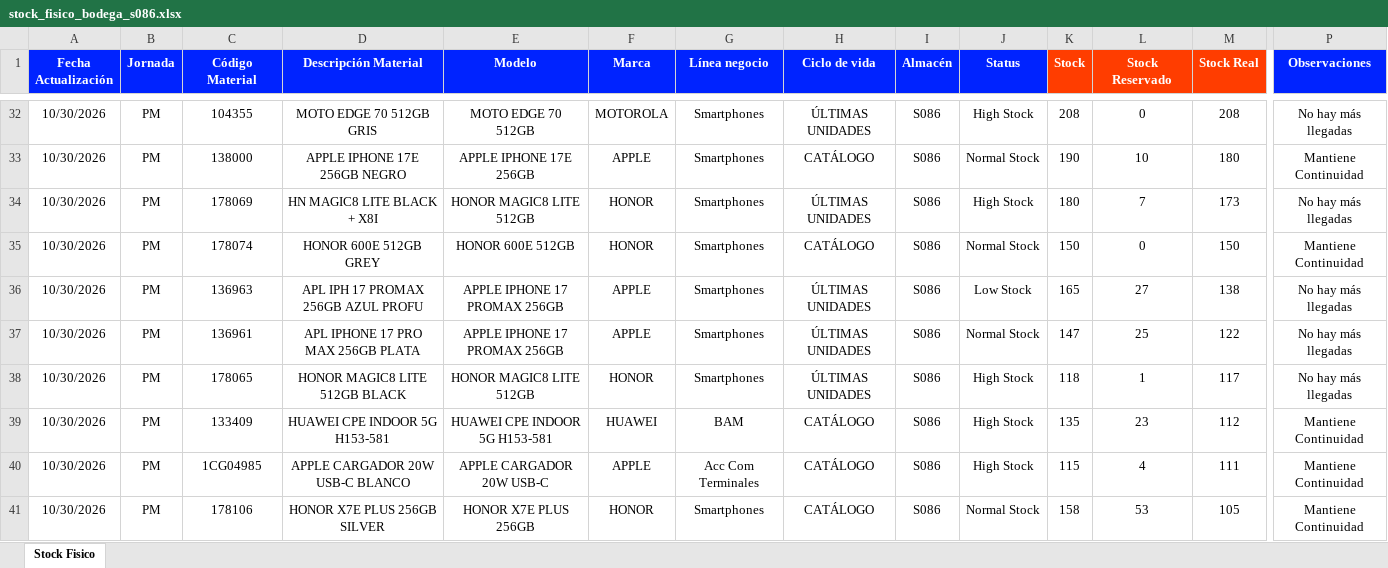
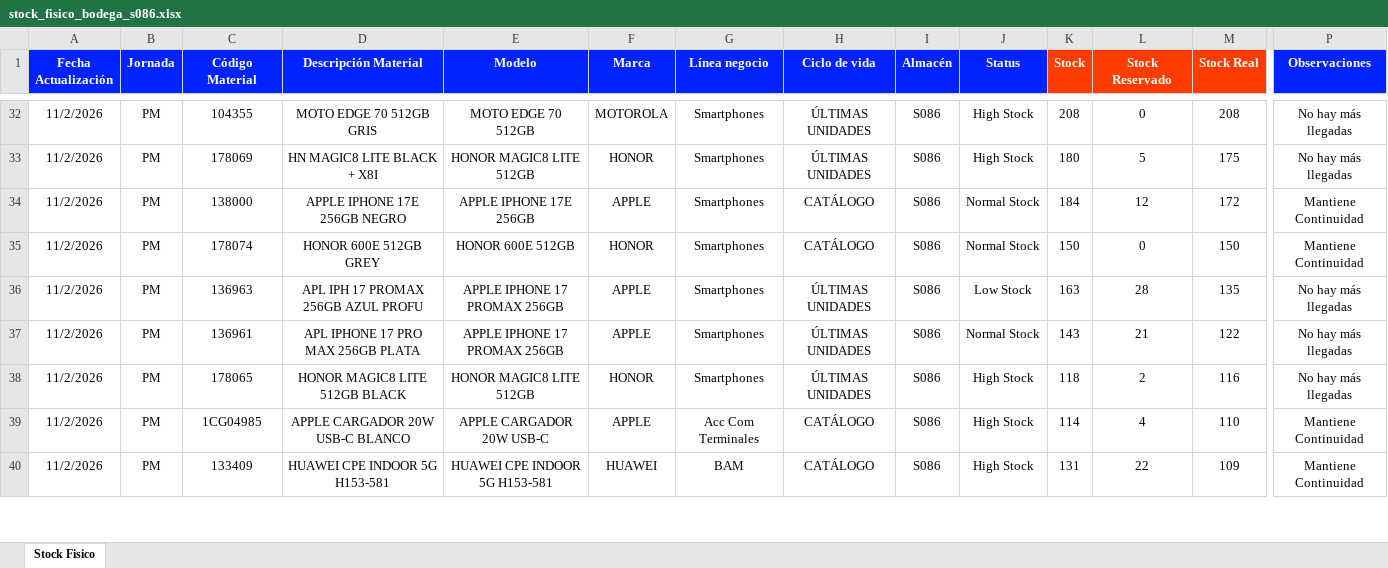
Before and after one commit to palominosclaudio/stock-equipos-bodega-86, an Excel workbook: netlify-dashboard-s086/public/stock_fisico_bodega_s086.xlsx, sheet Stock Fisico, drawn as a sheet; only a part is shown, gaps mark what is left out; values as stored, in another font and other column widths than the file's, no borders; conditional formats not drawn; removed rows and columns are numbered as before the commit, all else as after; rows hold the shown columns only; the diff covers the shown part only; the diff names each change by its address in the sheet, - before the commit and + after, or states it on an @@ line.

```diff
--- a/netlify-dashboard-s086/public/stock_fisico_bodega_s086.xlsx (sheet Stock Fisico)
+++ b/netlify-dashboard-s086/public/stock_fisico_bodega_s086.xlsx (sheet Stock Fisico)
-A32 (Fecha Actualización): 10/30/2026
+A32 (Fecha Actualización): 11/2/2026
-row 33: 10/30/2026 | PM | 138000 | APPLE IPHONE 17E 256GB NEGRO | APPLE IPHONE 17E 256GB | APPLE | Smartphones | CATÁLOGO | S086 | Normal Stock | 190 | 10 | 180 | Mantiene Continuidad
-A33 (Fecha Actualización): 10/30/2026
+A33 (Fecha Actualización): 11/2/2026
-L33 (Stock Reservado): 7
+L33 (Stock Reservado): 5
-M33 (Stock Real): 173
+M33 (Stock Real): 175
+row 34: 11/2/2026 | PM | 138000 | APPLE IPHONE 17E 256GB NEGRO | APPLE IPHONE 17E 256GB | APPLE | Smartphones | CATÁLOGO | S086 | Normal Stock | 184 | 12 | 172 | Mantiene Continuidad
-A35:A38 (Fecha Actualización): 10/30/2026
+A35:A38 (Fecha Actualización): 11/2/2026
-K36 (Stock): 165
+K36 (Stock): 163
-L36 (Stock Reservado): 27
+L36 (Stock Reservado): 28
-M36 (Stock Real): 138
+M36 (Stock Real): 135
-K37 (Stock): 147
+K37 (Stock): 143
-L37 (Stock Reservado): 25
+L37 (Stock Reservado): 21
-L38 (Stock Reservado): 1
+L38 (Stock Reservado): 2
-M38 (Stock Real): 117
+M38 (Stock Real): 116
-row 39: 10/30/2026 | PM | 133409 | HUAWEI CPE INDOOR 5G H153-581 | HUAWEI CPE INDOOR 5G H153-581 | HUAWEI | BAM | CATÁLOGO | S086 | High Stock | 135 | 23 | 112 | Mantiene Continuidad
-A39 (Fecha Actualización): 10/30/2026
+A39 (Fecha Actualización): 11/2/2026
-K39 (Stock): 115
+K39 (Stock): 114
-M39 (Stock Real): 111
+M39 (Stock Real): 110
-row 41: 10/30/2026 | PM | 178106 | HONOR X7E PLUS 256GB SILVER | HONOR X7E PLUS 256GB | HONOR | Smartphones | CATÁLOGO | S086 | Normal Stock | 158 | 53 | 105 | Mantiene Continuidad
+row 40: 11/2/2026 | PM | 133409 | HUAWEI CPE INDOOR 5G H153-581 | HUAWEI CPE INDOOR 5G H153-581 | HUAWEI | BAM | CATÁLOGO | S086 | High Stock | 131 | 22 | 109 | Mantiene Continuidad
```
Also changed, not shown: 16 added rows, 15 removed rows and 287 edited cells elsewhere in this sheet.
